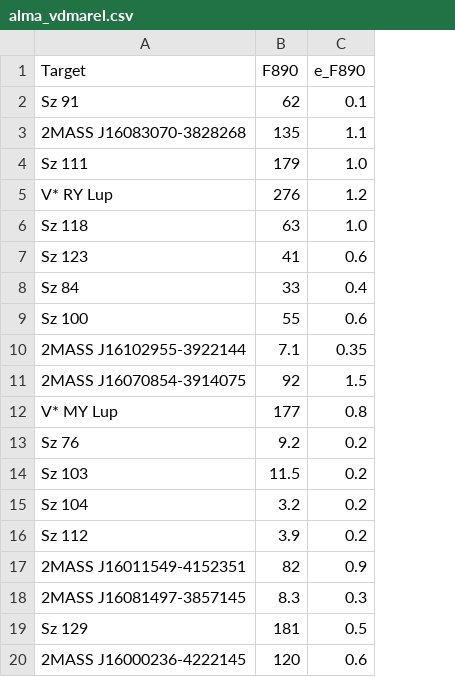
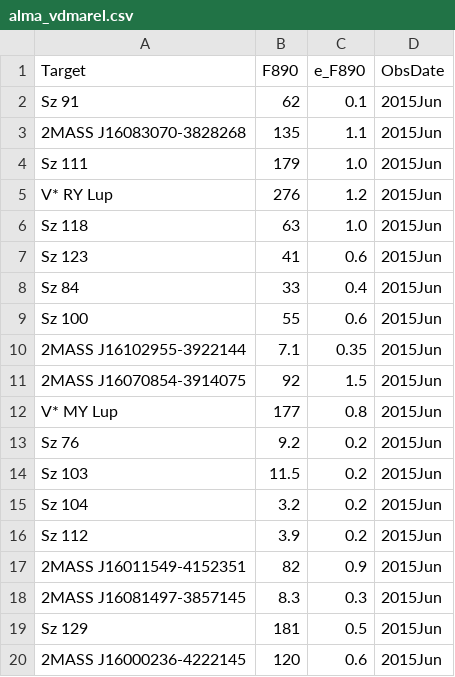
Before and after one commit to ElsevierSoftwareX/SOFTX-D-20-00075, a CSV file: database/alma_vdmarel.csv, drawn as a sheet; the diff names each change by its address in the sheet, - before the commit and + after, or states it on an @@ line.

Commit message:
added obs date and updated resolution

```diff
--- a/database/alma_vdmarel.csv
+++ b/database/alma_vdmarel.csv
+column D (ObsDate), rows 2-20: all 2015Jun
```
Also changed, not shown: 1 other file.
